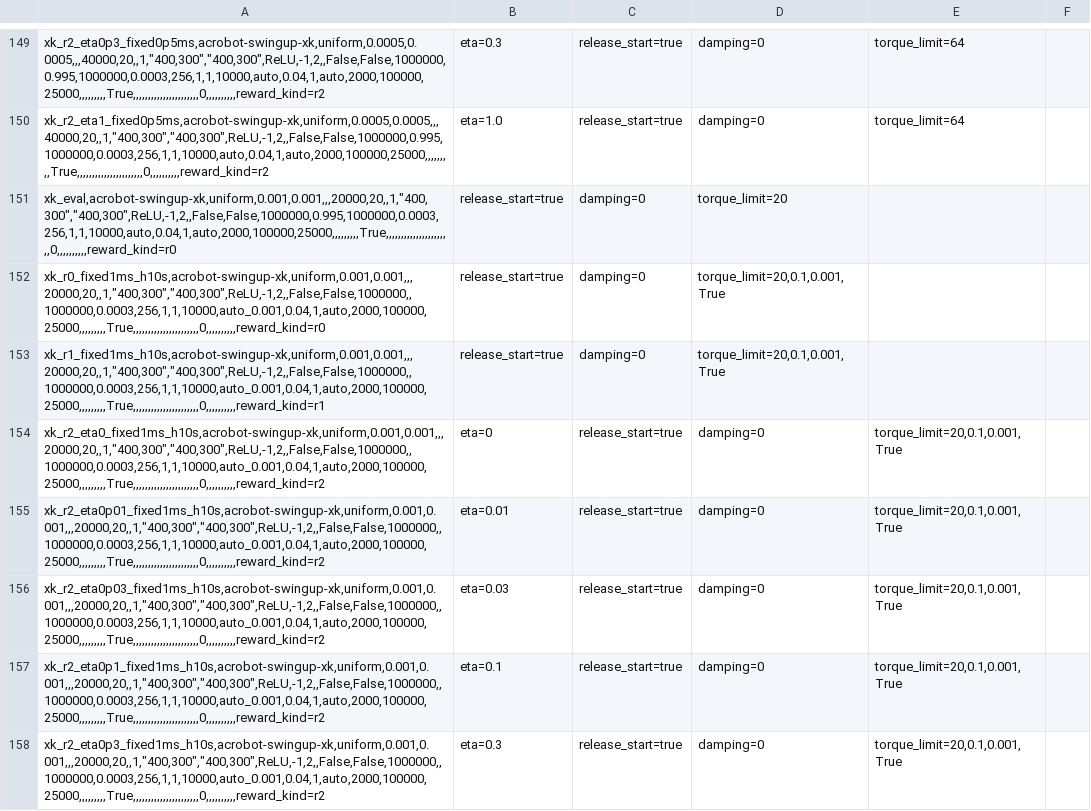
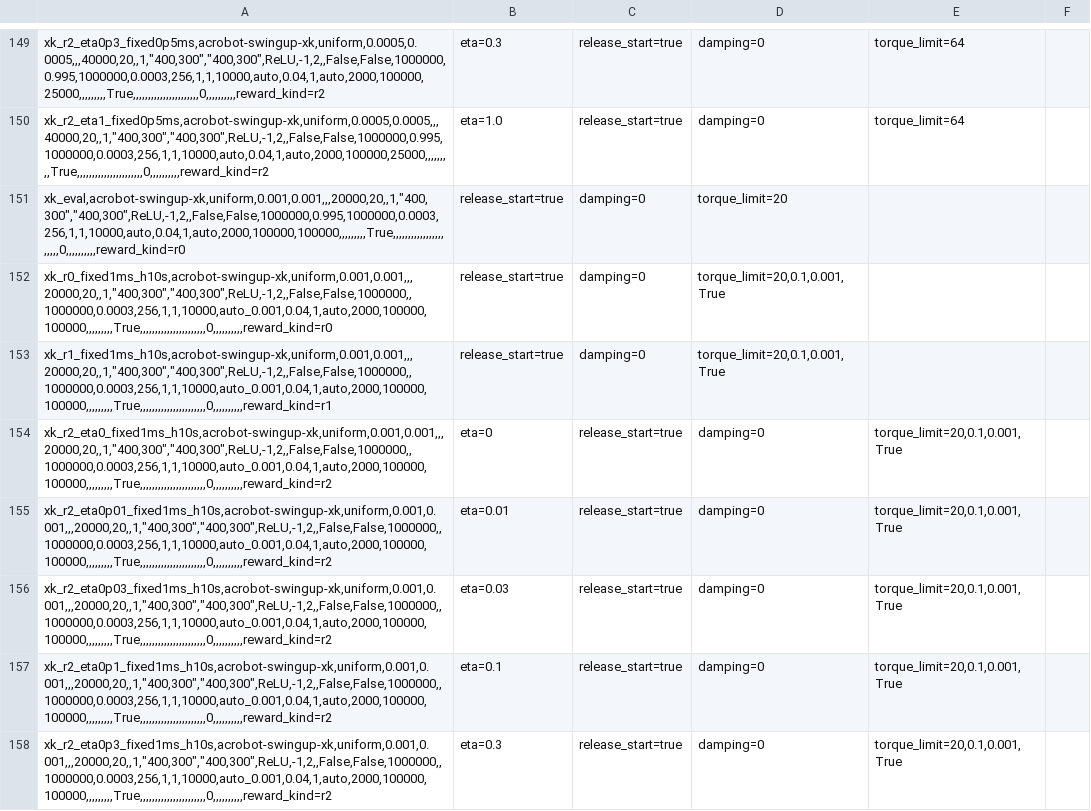
Before and after one commit to sebale16/ct-rl, a CSV file: benchmarks/hyperparams/ct_sac.csv, drawn as a sheet; only a part is shown, gaps mark what is left out; the diff covers the shown part only.

Commit message:
Evaluate xk h10s modes every 100k steps
Cut eval frequency for the 15 acrobot-swingup-xk _fixed1ms_h10s rows
(xk_eval, xk_r0/r1, xk_r2_eta*, xk_r3_eta*) from every 25k steps to
every 100k.

```diff
--- a/benchmarks/hyperparams/ct_sac.csv
+++ b/benchmarks/hyperparams/ct_sac.csv
@@ -150,9 +150,9 @@ xk_r2_eta0p3_fixed0p5ms,acrobot-swingup-xk,uniform,0.0005,0.0005,,,40000,20,,1,"
 xk_r2_eta1_fixed0p5ms,acrobot-swingup-xk,uniform,0.0005,0.0005,,,40000,20,,1,"400,300","400,300",ReLU,-1,2,,False,False,1000000,0.995,1000000,0.0003,256,1,1,10000,auto,0.04,1,auto,2000,100000,25000,,,,,,,,,True,,,,,,,,,,,,,,,,,,,,,,0,,,,,,,,,,reward_kind=r2;eta=1.0;release_start=true;damping=0;torque_limit=64
-xk_eval,acrobot-swingup-xk,uniform,0.001,0.001,,,20000,20,,1,"400,300","400,300",ReLU,-1,2,,False,False,1000000,0.995,1000000,0.0003,256,1,1,10000,auto,0.04,1,auto,2000,100000,25000,,,,,,,,,True,,,,,,,,,,,,,,,,,,,,,,0,,,,,,,,,,reward_kind=r0;release_start=true;damping=0;torque_limit=20
-xk_r0_fixed1ms_h10s,acrobot-swingup-xk,uniform,0.001,0.001,,,20000,20,,1,"400,300","400,300",ReLU,-1,2,,False,False,1000000,,1000000,0.0003,256,1,1,10000,auto_0.001,0.04,1,auto,2000,100000,25000,,,,,,,,,True,,,,,,,,,,,,,,,,,,,,,,0,,,,,,,,,,reward_kind=r0;release_start=true;damping=0;torque_limit=20,0.1,0.001,True
-xk_r1_fixed1ms_h10s,acrobot-swingup-xk,uniform,0.001,0.001,,,20000,20,,1,"400,300","400,300",ReLU,-1,2,,False,False,1000000,,1000000,0.0003,256,1,1,10000,auto_0.001,0.04,1,auto,2000,100000,25000,,,,,,,,,True,,,,,,,,,,,,,,,,,,,,,,0,,,,,,,,,,reward_kind=r1;release_start=true;damping=0;torque_limit=20,0.1,0.001,True
-xk_r2_eta0_fixed1ms_h10s,acrobot-swingup-xk,uniform,0.001,0.001,,,20000,20,,1,"400,300","400,300",ReLU,-1,2,,False,False,1000000,,1000000,0.0003,256,1,1,10000,auto_0.001,0.04,1,auto,2000,100000,25000,,,,,,,,,True,,,,,,,,,,,,,,,,,,,,,,0,,,,,,,,,,reward_kind=r2;eta=0;release_start=true;damping=0;torque_limit=20,0.1,0.001,True
-xk_r2_eta0p01_fixed1ms_h10s,acrobot-swingup-xk,uniform,0.001,0.001,,,20000,20,,1,"400,300","400,300",ReLU,-1,2,,False,False,1000000,,1000000,0.0003,256,1,1,10000,auto_0.001,0.04,1,auto,2000,100000,25000,,,,,,,,,True,,,,,,,,,,,,,,,,,,,,,,0,,,,,,,,,,reward_kind=r2;eta=0.01;release_start=true;damping=0;torque_limit=20,0.1,0.001,True
-xk_r2_eta0p03_fixed1ms_h10s,acrobot-swingup-xk,uniform,0.001,0.001,,,20000,20,,1,"400,300","400,300",ReLU,-1,2,,False,False,1000000,,1000000,0.0003,256,1,1,10000,auto_0.001,0.04,1,auto,2000,100000,25000,,,,,,,,,True,,,,,,,,,,,,,,,,,,,,,,0,,,,,,,,,,reward_kind=r2;eta=0.03;release_start=true;damping=0;torque_limit=20,0.1,0.001,True
-xk_r2_eta0p1_fixed1ms_h10s,acrobot-swingup-xk,uniform,0.001,0.001,,,20000,20,,1,"400,300","400,300",ReLU,-1,2,,False,False,1000000,,1000000,0.0003,256,1,1,10000,auto_0.001,0.04,1,auto,2000,100000,25000,,,,,,,,,True,,,,,,,,,,,,,,,,,,,,,,0,,,,,,,,,,reward_kind=r2;eta=0.1;release_start=true;damping=0;torque_limit=20,0.1,0.001,True
-xk_r2_eta0p3_fixed1ms_h10s,acrobot-swingup-xk,uniform,0.001,0.001,,,20000,20,,1,"400,300","400,300",ReLU,-1,2,,False,False,1000000,,1000000,0.0003,256,1,1,10000,auto_0.001,0.04,1,auto,2000,100000,25000,,,,,,,,,True,,,,,,,,,,,,,,,,,,,,,,0,,,,,,,,,,reward_kind=r2;eta=0.3;release_start=true;damping=0;torque_limit=20,0.1,0.001,True
+xk_eval,acrobot-swingup-xk,uniform,0.001,0.001,,,20000,20,,1,"400,300","400,300",ReLU,-1,2,,False,False,1000000,0.995,1000000,0.0003,256,1,1,10000,auto,0.04,1,auto,2000,100000,100000,,,,,,,,,True,,,,,,,,,,,,,,,,,,,,,,0,,,,,,,,,,reward_kind=r0;release_start=true;damping=0;torque_limit=20
+xk_r0_fixed1ms_h10s,acrobot-swingup-xk,uniform,0.001,0.001,,,20000,20,,1,"400,300","400,300",ReLU,-1,2,,False,False,1000000,,1000000,0.0003,256,1,1,10000,auto_0.001,0.04,1,auto,2000,100000,100000,,,,,,,,,True,,,,,,,,,,,,,,,,,,,,,,0,,,,,,,,,,reward_kind=r0;release_start=true;damping=0;torque_limit=20,0.1,0.001,True
+xk_r1_fixed1ms_h10s,acrobot-swingup-xk,uniform,0.001,0.001,,,20000,20,,1,"400,300","400,300",ReLU,-1,2,,False,False,1000000,,1000000,0.0003,256,1,1,10000,auto_0.001,0.04,1,auto,2000,100000,100000,,,,,,,,,True,,,,,,,,,,,,,,,,,,,,,,0,,,,,,,,,,reward_kind=r1;release_start=true;damping=0;torque_limit=20,0.1,0.001,True
+xk_r2_eta0_fixed1ms_h10s,acrobot-swingup-xk,uniform,0.001,0.001,,,20000,20,,1,"400,300","400,300",ReLU,-1,2,,False,False,1000000,,1000000,0.0003,256,1,1,10000,auto_0.001,0.04,1,auto,2000,100000,100000,,,,,,,,,True,,,,,,,,,,,,,,,,,,,,,,0,,,,,,,,,,reward_kind=r2;eta=0;release_start=true;damping=0;torque_limit=20,0.1,0.001,True
+xk_r2_eta0p01_fixed1ms_h10s,acrobot-swingup-xk,uniform,0.001,0.001,,,20000,20,,1,"400,300","400,300",ReLU,-1,2,,False,False,1000000,,1000000,0.0003,256,1,1,10000,auto_0.001,0.04,1,auto,2000,100000,100000,,,,,,,,,True,,,,,,,,,,,,,,,,,,,,,,0,,,,,,,,,,reward_kind=r2;eta=0.01;release_start=true;damping=0;torque_limit=20,0.1,0.001,True
+xk_r2_eta0p03_fixed1ms_h10s,acrobot-swingup-xk,uniform,0.001,0.001,,,20000,20,,1,"400,300","400,300",ReLU,-1,2,,False,False,1000000,,1000000,0.0003,256,1,1,10000,auto_0.001,0.04,1,auto,2000,100000,100000,,,,,,,,,True,,,,,,,,,,,,,,,,,,,,,,0,,,,,,,,,,reward_kind=r2;eta=0.03;release_start=true;damping=0;torque_limit=20,0.1,0.001,True
+xk_r2_eta0p1_fixed1ms_h10s,acrobot-swingup-xk,uniform,0.001,0.001,,,20000,20,,1,"400,300","400,300",ReLU,-1,2,,False,False,1000000,,1000000,0.0003,256,1,1,10000,auto_0.001,0.04,1,auto,2000,100000,100000,,,,,,,,,True,,,,,,,,,,,,,,,,,,,,,,0,,,,,,,,,,reward_kind=r2;eta=0.1;release_start=true;damping=0;torque_limit=20,0.1,0.001,True
+xk_r2_eta0p3_fixed1ms_h10s,acrobot-swingup-xk,uniform,0.001,0.001,,,20000,20,,1,"400,300","400,300",ReLU,-1,2,,False,False,1000000,,1000000,0.0003,256,1,1,10000,auto_0.001,0.04,1,auto,2000,100000,100000,,,,,,,,,True,,,,,,,,,,,,,,,,,,,,,,0,,,,,,,,,,reward_kind=r2;eta=0.3;release_start=true;damping=0;torque_limit=20,0.1,0.001,True
```
Also changed, not shown: 7 edited cells elsewhere in this file.
